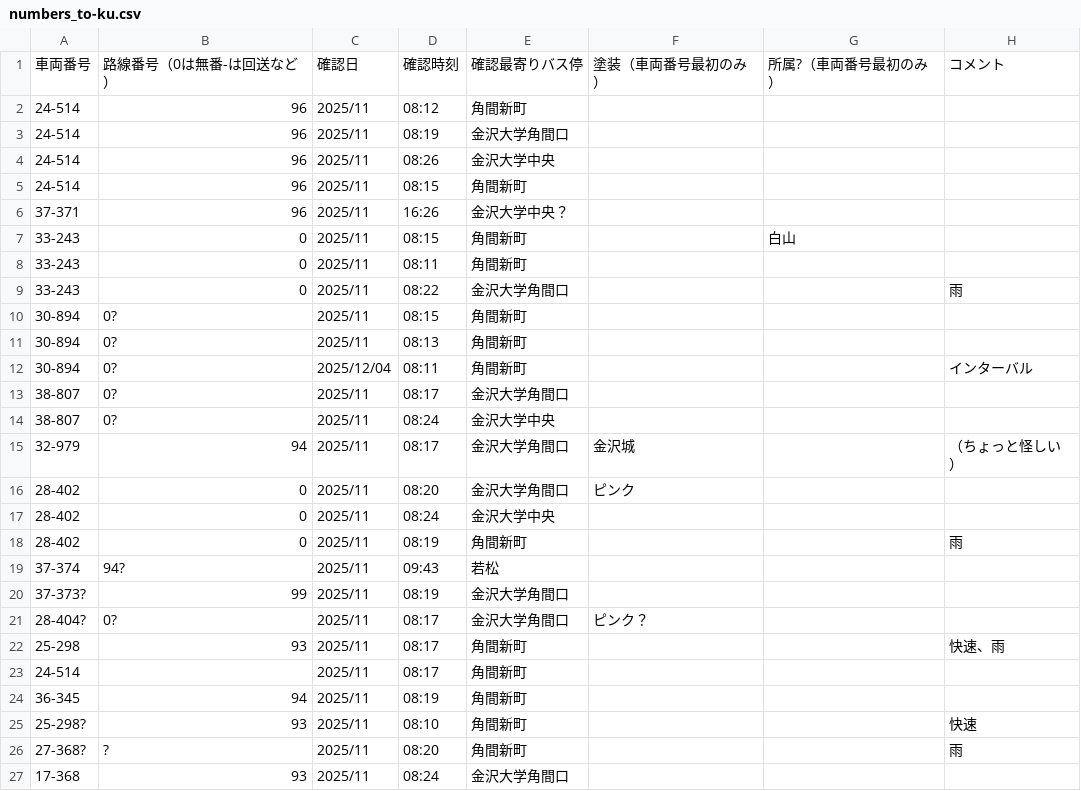
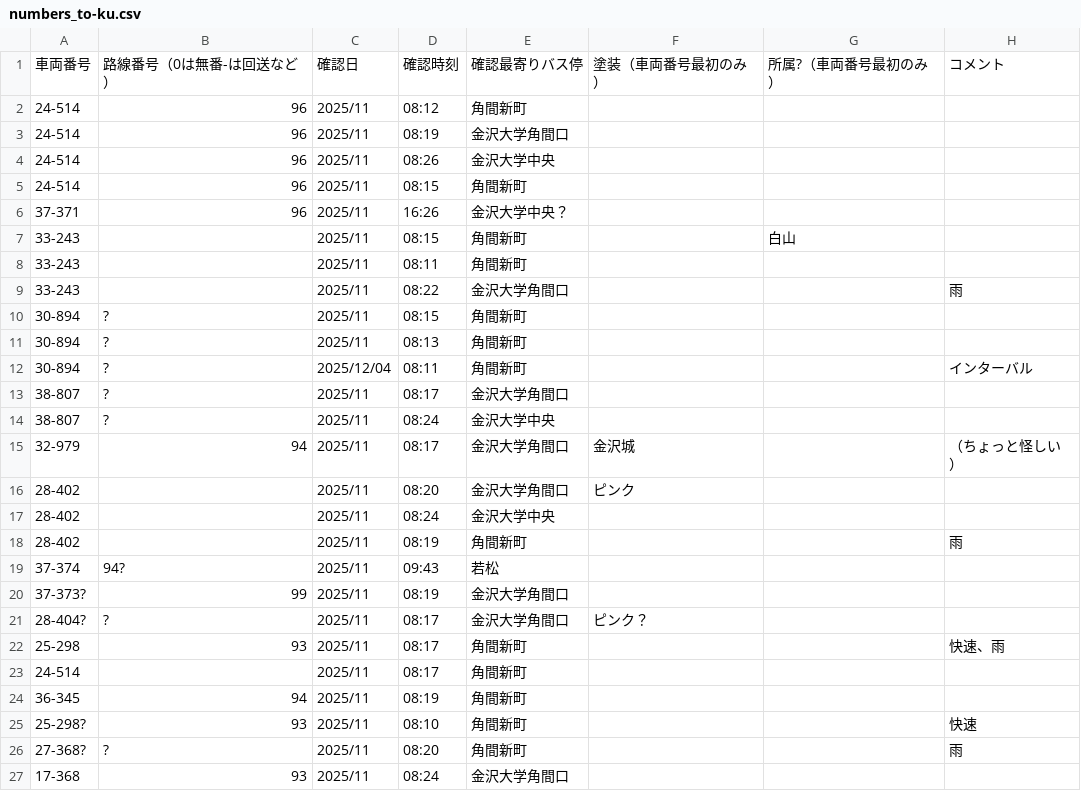
Before and after one commit to Ichihai1415/ichihai.dev, a CSV file: webapp/hokutetsu-bus/numbers_to-ku.csv, drawn as a sheet; only a part is shown; the diff covers the shown part only.

```diff
--- a/webapp/hokutetsu-bus/numbers_to-ku.csv
+++ b/webapp/hokutetsu-bus/numbers_to-ku.csv
@@ -6,17 +6,17 @@
 37-371,96,2025/11,16:26,金沢大学中央？,,,
-33-243,0,2025/11,08:15,角間新町,,白山,
-33-243,0,2025/11,08:11,角間新町,,,
-33-243,0,2025/11,08:22,金沢大学角間口,,,雨
-30-894,0?,2025/11,08:15,角間新町,,,
-30-894,0?,2025/11,08:13,角間新町,,,
-30-894,0?,2025/12/04,08:11,角間新町,,,インターバル
-38-807,0?,2025/11,08:17,金沢大学角間口,,,
-38-807,0?,2025/11,08:24,金沢大学中央,,,
+33-243,,2025/11,08:15,角間新町,,白山,
+33-243,,2025/11,08:11,角間新町,,,
+33-243,,2025/11,08:22,金沢大学角間口,,,雨
+30-894,?,2025/11,08:15,角間新町,,,
+30-894,?,2025/11,08:13,角間新町,,,
+30-894,?,2025/12/04,08:11,角間新町,,,インターバル
+38-807,?,2025/11,08:17,金沢大学角間口,,,
+38-807,?,2025/11,08:24,金沢大学中央,,,
 32-979,94,2025/11,08:17,金沢大学角間口,金沢城,,（ちょっと怪しい）
-28-402,0,2025/11,08:20,金沢大学角間口,ピンク,,
-28-402,0,2025/11,08:24,金沢大学中央,,,
-28-402,0,2025/11,08:19,角間新町,,,雨
+28-402,,2025/11,08:20,金沢大学角間口,ピンク,,
+28-402,,2025/11,08:24,金沢大学中央,,,
+28-402,,2025/11,08:19,角間新町,,,雨
 37-374,94?,2025/11,09:43,若松,,,
 37-373?,99,2025/11,08:19,金沢大学角間口,,,
-28-404?,0?,2025/11,08:17,金沢大学角間口,ピンク？,,
+28-404?,?,2025/11,08:17,金沢大学角間口,ピンク？,,
 25-298,93,2025/11,08:17,角間新町,,,快速、雨
```
Also changed, not shown: 9 removed rows and 11 edited cells elsewhere in this file, webapp/hokutetsu-bus/numbers_to-ks.csv, 1 other file.
